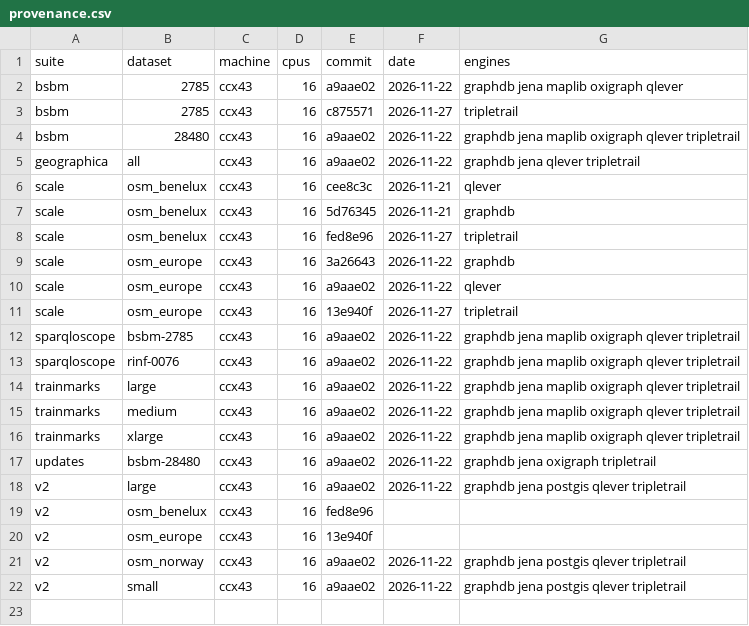
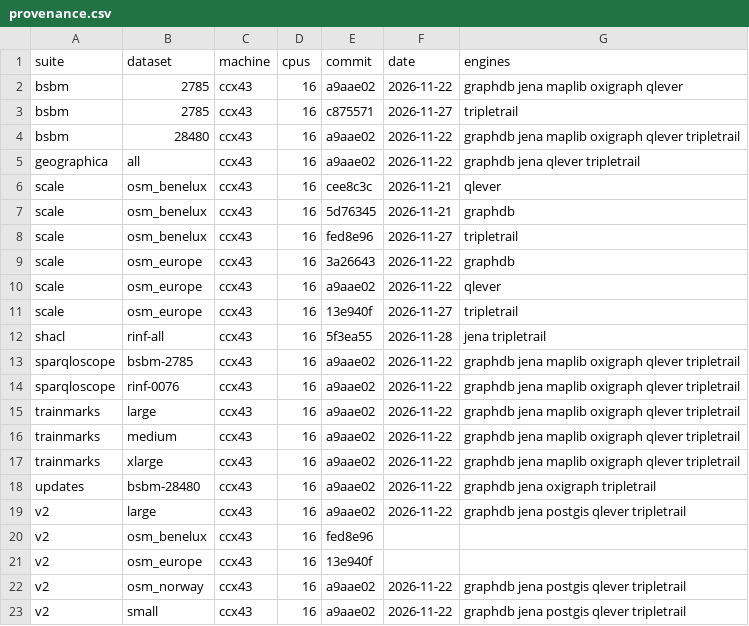
Before and after one commit to Matdata-eu/tripletrail-bench, a CSV file: bench/v2/results/dashboard/provenance.csv, drawn as a sheet.

```diff
--- a/bench/v2/results/dashboard/provenance.csv
+++ b/bench/v2/results/dashboard/provenance.csv
@@ -11,2 +11,3 @@ scale,osm_europe,ccx43,16,a9aae02,2026-11-22,qlever
 scale,osm_europe,ccx43,16,13e940f,2026-11-27,tripletrail
+shacl,rinf-all,ccx43,16,5f3ea55,2026-11-28,jena tripletrail
 sparqloscope,bsbm-2785,ccx43,16,a9aae02,2026-11-22,graphdb jena maplib oxigraph qlever tripletrail
```
Also changed, not shown: 12 other files.
